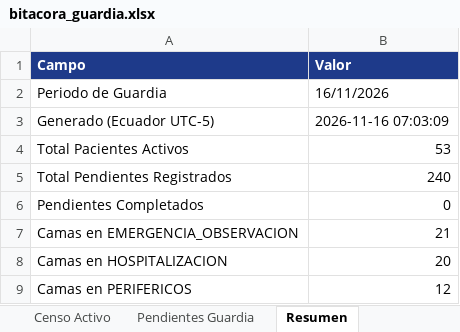
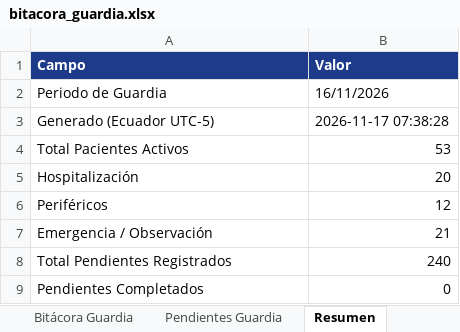
Before and after one commit to alcyedmundo281/bitacora-guardia, an Excel workbook: reports/bitacora_guardia.xlsx, sheet Resumen, drawn as a sheet; values as stored, in another font and other column widths than the file's, no borders; removed rows and columns are numbered as before the commit, all else as after; the diff names each change by its address in the sheet, - before the commit and + after, or states it on an @@ line.

Commit message:
feat: pipeline de baja vs alta frecuencia, archivo de camas egresadas y Excel clinico de 9 columnas

```diff
--- a/reports/bitacora_guardia.xlsx (sheet Resumen)
+++ b/reports/bitacora_guardia.xlsx (sheet Resumen)
-sheet tab: Censo Activo
+sheet tab: Bitácora Guardia
-B3 (Valor): 2026-11-16 07:03:09
+B3 (Valor): 2026-11-17 07:38:28
+row 5: Hospitalización | 20
+row 6: Periféricos | 12
+row 7: Emergencia / Observación | 21
-row 7: Camas en EMERGENCIA_OBSERVACION | 21
-row 8: Camas en HOSPITALIZACION | 20
-row 9: Camas en PERIFERICOS | 12
```
Also changed, not shown: sheet Bitácora Guardia, 4 other files.
